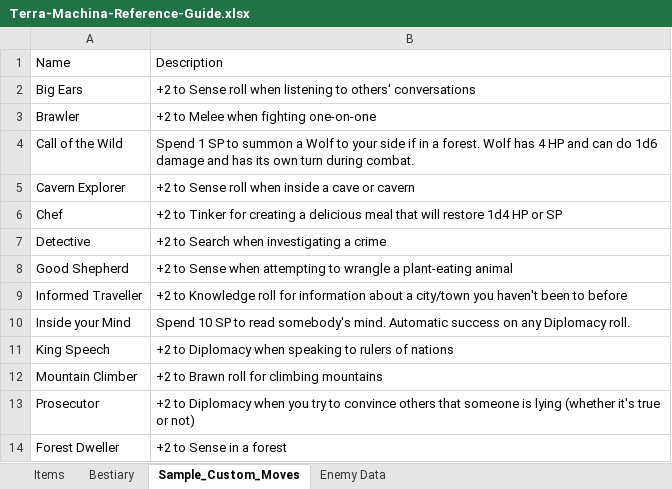
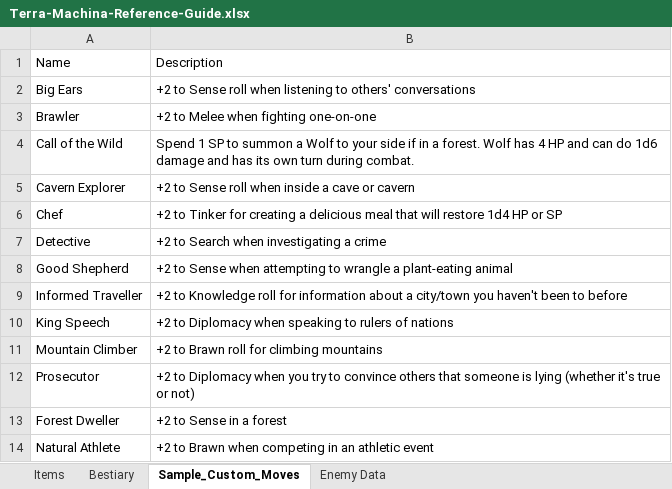
Before and after one commit to randomgeekdom/TerraMachina, an Excel workbook: site/public/Terra-Machina-Reference-Guide.xlsx, sheet Sample_Custom_Moves, drawn as a sheet; values as stored, in another font and other column widths than the file's, no borders; table styles not drawn; removed rows and columns are numbered as before the commit, all else as after; the diff names each change by its address in the sheet, - before the commit and + after, or states it on an @@ line.

```diff
--- a/site/public/Terra-Machina-Reference-Guide.xlsx (sheet Sample_Custom_Moves)
+++ b/site/public/Terra-Machina-Reference-Guide.xlsx (sheet Sample_Custom_Moves)
-row 10: Inside your Mind | Spend 10 SP to read somebody's mind. Automatic success on any Diplomacy roll.
+row 14: Natural Athlete | +2 to Brawn when competing in an athletic event
```
Also changed, not shown: sheet Bestiary, sheet Enemy Data, 3 other files.
